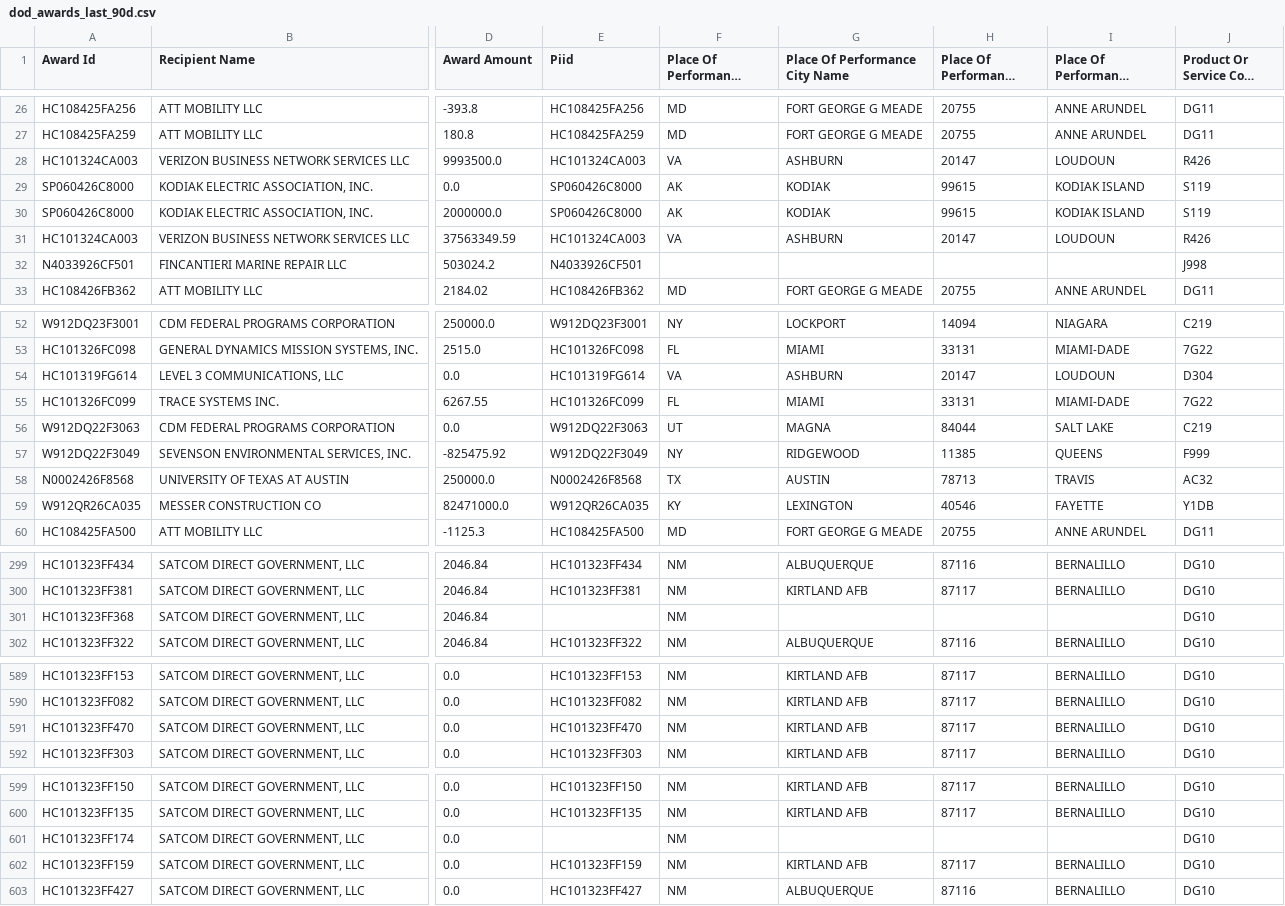
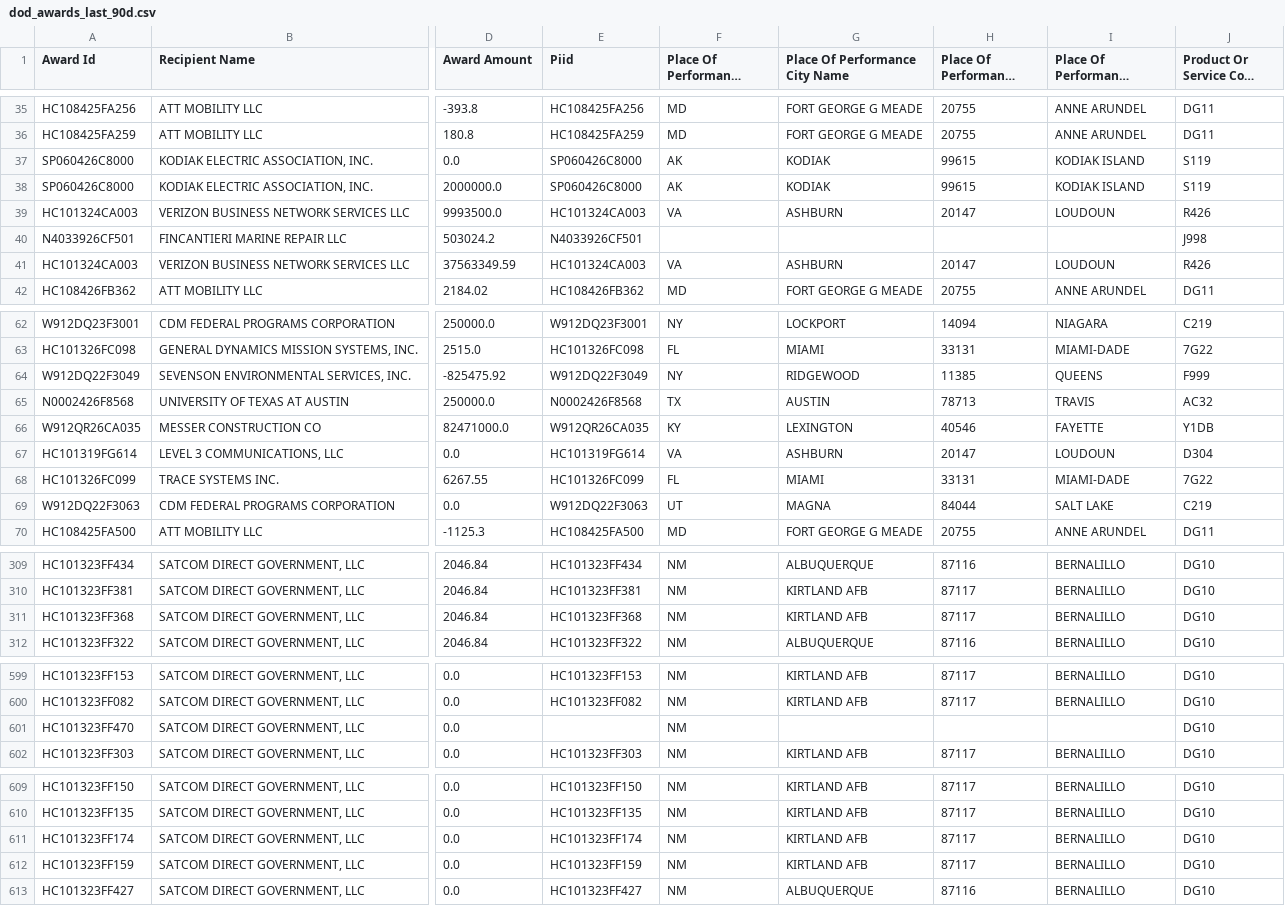
Before and after one commit to feldmangn/nih-awards-tracker, a CSV file: data/dod_awards_last_90d.csv, drawn as a sheet; only a part is shown, gaps mark what is left out; long unchanged cells end in …; addresses are those after the commit; the diff covers the shown part only; the diff names each change by its address in the sheet, - before the commit and + after, or states it on an @@ line.

```diff
--- a/data/dod_awards_last_90d.csv
+++ b/data/dod_awards_last_90d.csv
@@ row 28 moved to row 39: HC101324CA003 @@
@@ row 32 moved to row 40: N4033926CF501 @@
@@ row 57 moved to row 64: W912DQ22F3049 @@
@@ row 58 moved to row 65: N0002426F8568 @@
@@ row 59 moved to row 66: W912QR26CA035 @@
-E311 (Piid): (empty)
+E311 (Piid): HC101323FF368
-G311 (Place Of Performance City Name): (empty)
+G311 (Place Of Performance City Name): KIRTLAND AFB
-H311 (Place Of Performance ZIP Code): (empty)
+H311 (Place Of Performance ZIP Code): 87117
-I311 (Place Of Performance County Name): (empty)
+I311 (Place Of Performance County Name): BERNALILLO
-E601 (Piid): HC101323FF470
+E601 (Piid): (empty)
-G601 (Place Of Performance City Name): KIRTLAND AFB
+G601 (Place Of Performance City Name): (empty)
-H601 (Place Of Performance ZIP Code): 87117
+H601 (Place Of Performance ZIP Code): (empty)
-I601 (Place Of Performance County Name): BERNALILLO
+I601 (Place Of Performance County Name): (empty)
-E611 (Piid): (empty)
+E611 (Piid): HC101323FF174
-G611 (Place Of Performance City Name): (empty)
+G611 (Place Of Performance City Name): KIRTLAND AFB
-H611 (Place Of Performance ZIP Code): (empty)
+H611 (Place Of Performance ZIP Code): 87117
-I611 (Place Of Performance County Name): (empty)
+I611 (Place Of Performance County Name): BERNALILLO
```
Also changed, not shown: 10 added rows, 2 removed rows, 8 moved rows and 4 edited cells elsewhere in this file, data/cms_awards_last_90d.csv, data/doe_awards_last_90d.csv, 22 other files.
